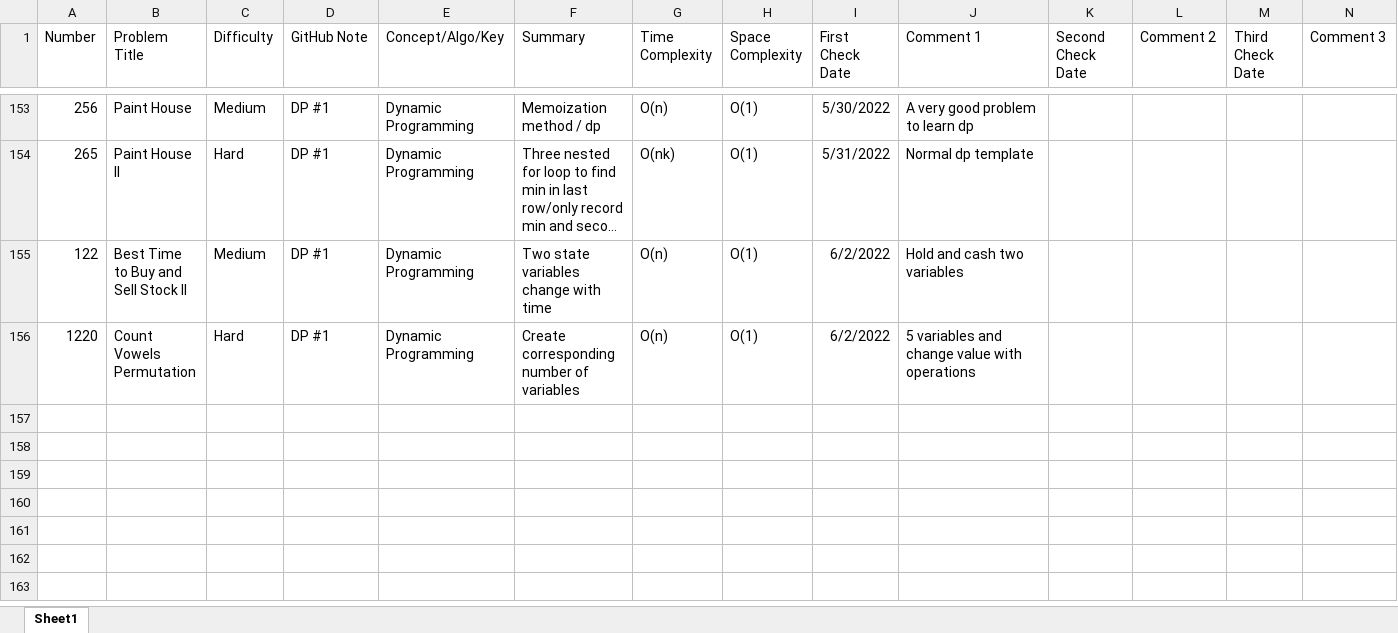
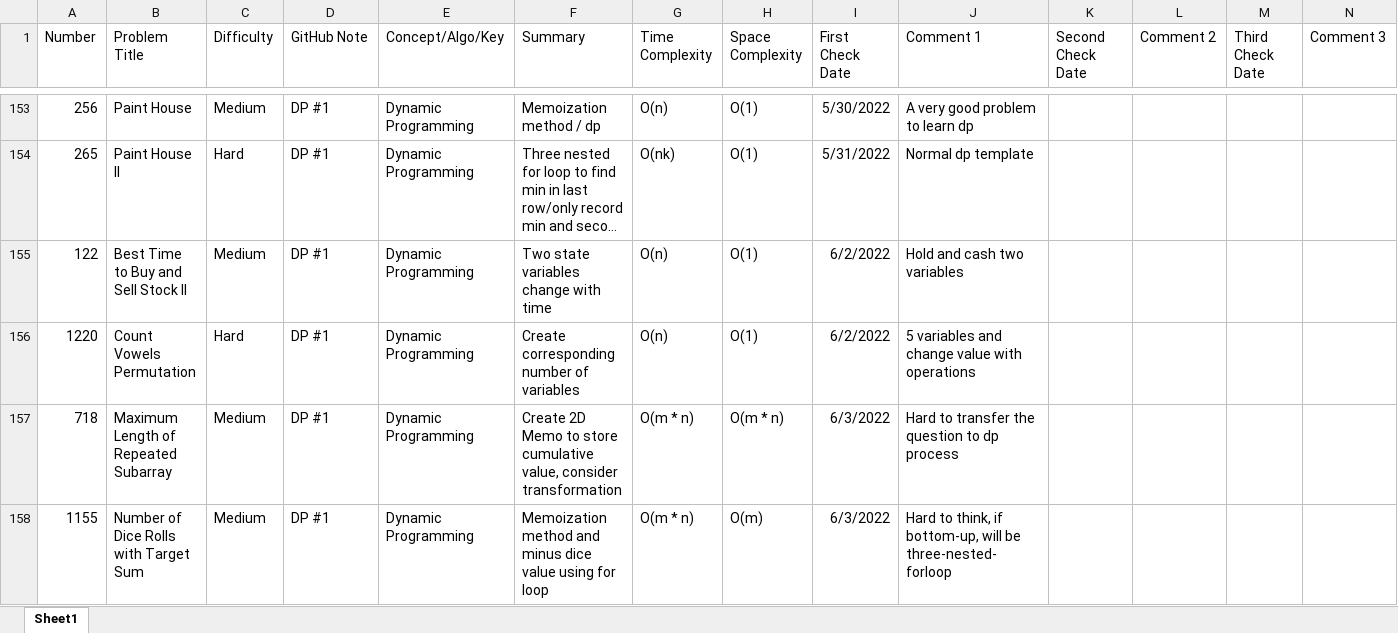
Before and after one commit to hhhwenjun/leetcode-note-java, an Excel workbook: LeeCode Summary.xlsx.xlsx, sheet Sheet1, drawn as a sheet; only a part is shown, gaps mark what is left out; long unchanged cells end in …; values as stored, in another font and other column widths than the file's, no borders; the diff names each change by its address in the sheet, - before the commit and + after, or states it on an @@ line.

```diff
--- a/LeeCode Summary.xlsx.xlsx (sheet Sheet1)
+++ b/LeeCode Summary.xlsx.xlsx (sheet Sheet1)
+row 157: 718 | Maximum Length of Repeated Subarray | Medium | DP #1 | Dynamic Programming | Create 2D Memo to store cumulative value, consider transformation | O(m * n) | O(m * n) | 6/3/2022 | Hard to transfer the question to dp process
+row 158: 1155 | Number of Dice Rolls with Target Sum | Medium | DP #1 | Dynamic Programming | Memoization method and minus dice value using for loop | O(m * n) | O(m) | 6/3/2022 | Hard to think, if bottom-up, will be three-nested-forloop
```
Also changed, not shown: 2 other files.
